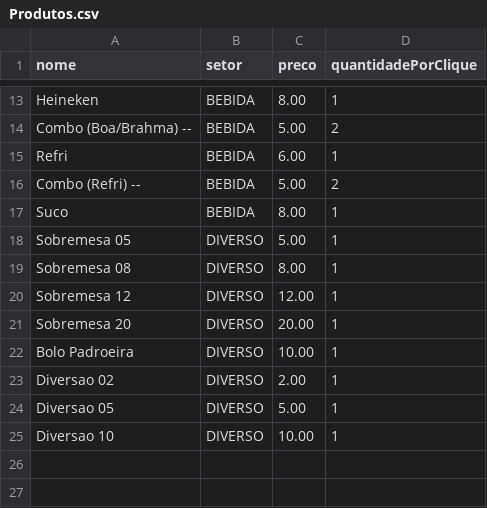
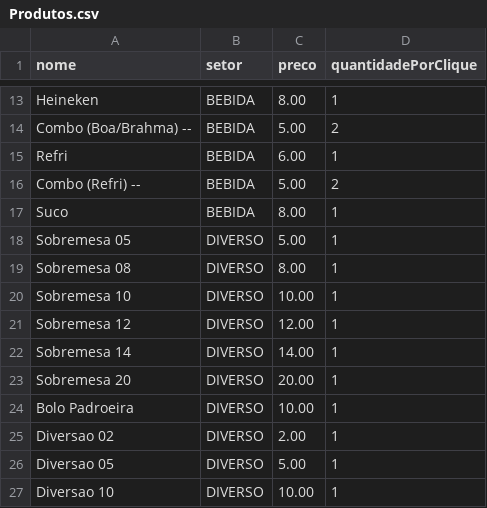
Before and after one commit to osseab/Quermesse, a CSV file: Produtos.csv, drawn as a sheet; only a part is shown, gaps mark what is left out.

Commit message:
Add new dessert and drink options to Produtos.csv

```diff
--- a/Produtos.csv
+++ b/Produtos.csv
@@ -19,3 +19,5 @@ Sobremesa 05,DIVERSO,5.00,1
 Sobremesa 08,DIVERSO,8.00,1
+Sobremesa 10,DIVERSO,10.00,1
 Sobremesa 12,DIVERSO,12.00,1
+Sobremesa 14,DIVERSO,14.00,1
 Sobremesa 20,DIVERSO,20.00,1
```
